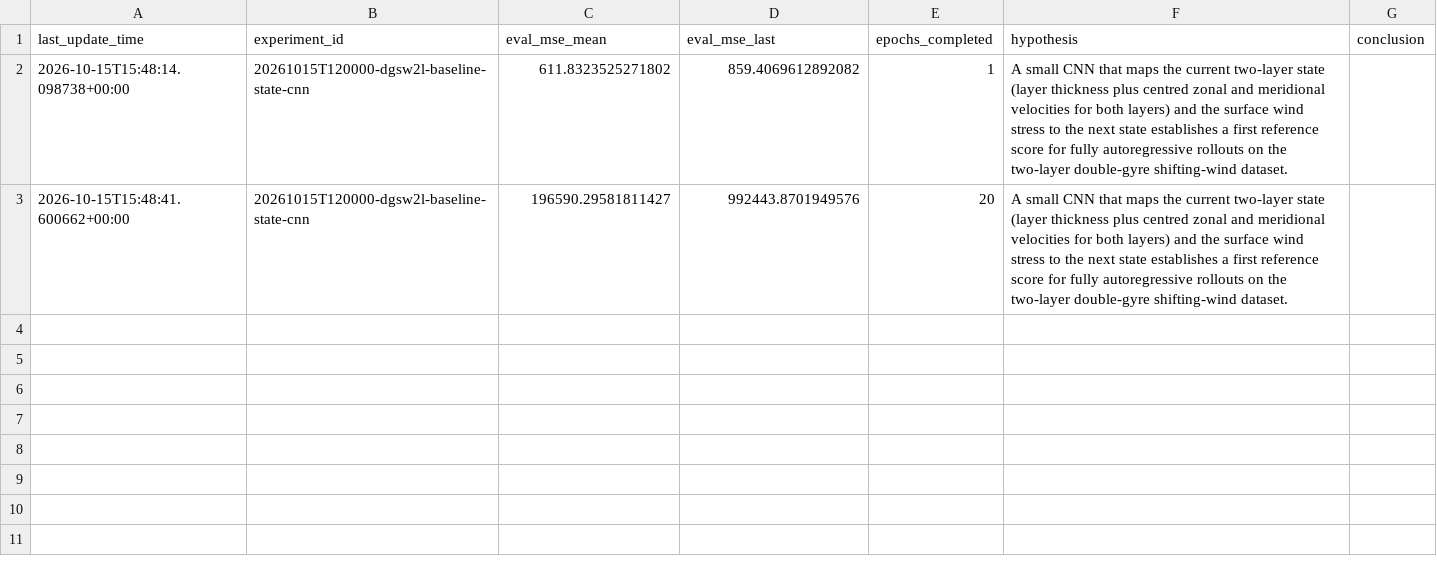
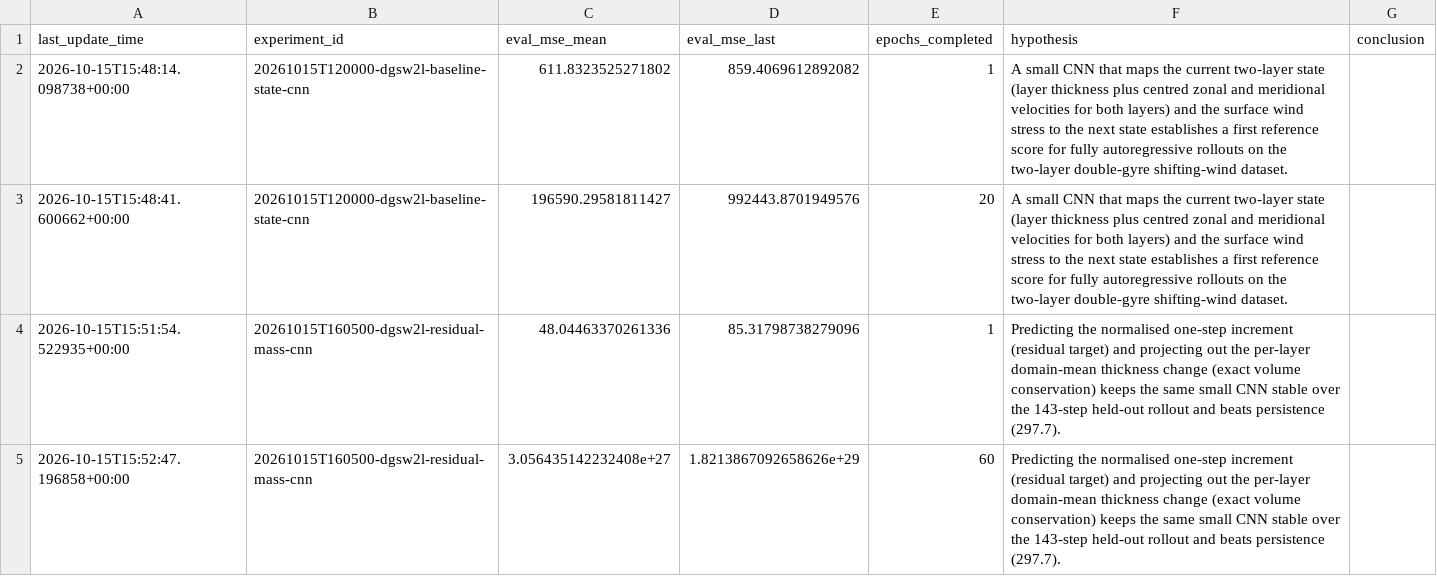
Before and after one commit to braaannigan/c_emulator, a CSV file: data/double_gyre_shifting_wind_2layer/results.csv, drawn as a sheet.

```diff
--- a/data/double_gyre_shifting_wind_2layer/results.csv
+++ b/data/double_gyre_shifting_wind_2layer/results.csv
@@ -3 +3,3 @@ last_update_time,experiment_id,eval_mse_mean,eval_mse_last,epochs_completed,hypo
 2026-10-15T15:48:41.600662+00:00,20261015T120000-dgsw2l-baseline-state-cnn,196590.29581811427,992443.8701949576,20,A small CNN that maps the current two-layer state (layer thickness plus centred zonal and meridional velocities for both layers) and the surface wind stress to the next state establishes a first reference score for fully autoregressive rollouts on the two-layer double-gyre shifting-wind dataset.,
+2026-10-15T15:51:54.522935+00:00,20261015T160500-dgsw2l-residual-mass-cnn,48.04463370261336,85.31798738279096,1,Predicting the normalised one-step increment (residual target) and projecting out the per-layer domain-mean thickness change (exact volume conservation) keeps the same small CNN stable over the 143-step held-out rollout and beats persistence (297.7).,
+2026-10-15T15:52:47.196858+00:00,20261015T160500-dgsw2l-residual-mass-cnn,3.056435142232408e+27,1.8213867092658626e+29,60,Predicting the normalised one-step increment (residual target) and projecting out the per-layer domain-mean thickness change (exact volume conservation) keeps the same small CNN stable over the 143-step held-out rollout and beats persistence (297.7).,
```
Also changed, not shown: 9 other files.
